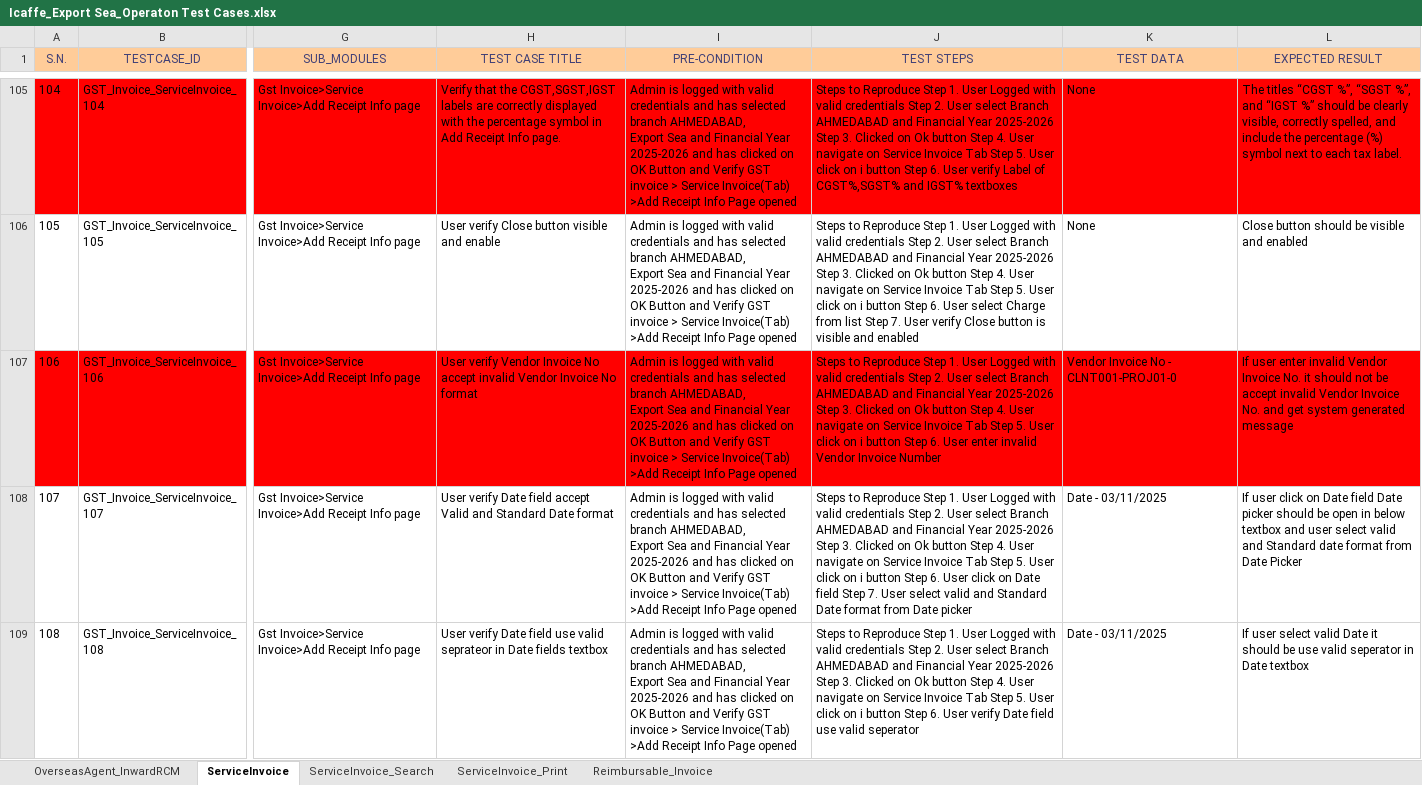
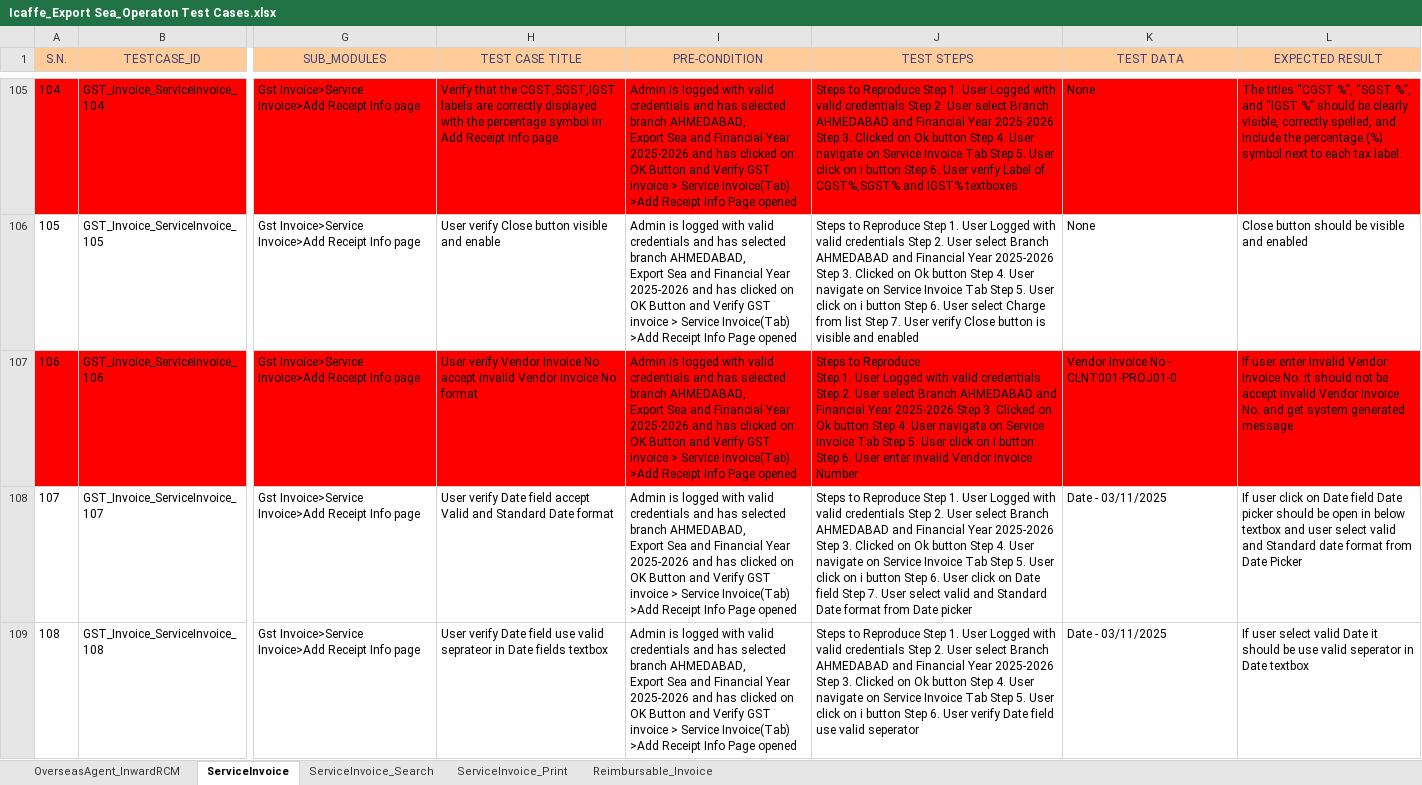
Before and after one commit to Akashvarun12/TestCaseDoc, an Excel workbook: Icaffe_Export Sea_Operaton Test Cases.xlsx, sheet ServiceInvoice, drawn as a sheet; only a part is shown, gaps mark what is left out; values as stored, in another font and other column widths than the file's, no borders; conditional formats not drawn; the diff covers the shown part only; the diff names each change by its address in the sheet, - before the commit and + after, or states it on an @@ line.

```diff
--- a/Icaffe_Export Sea_Operaton Test Cases.xlsx (sheet ServiceInvoice)
+++ b/Icaffe_Export Sea_Operaton Test Cases.xlsx (sheet ServiceInvoice)
-J107 (TEST STEPS): …Invoice Number
+J107 (TEST STEPS): …Invoice Number
```
Also changed, not shown: 16 edited cells elsewhere in this sheet, sheet OverseasAgent_InwardRCM, sheet Reimbursable_Invoice, formulas that keep their value, charts or pictures, 1 other file.
